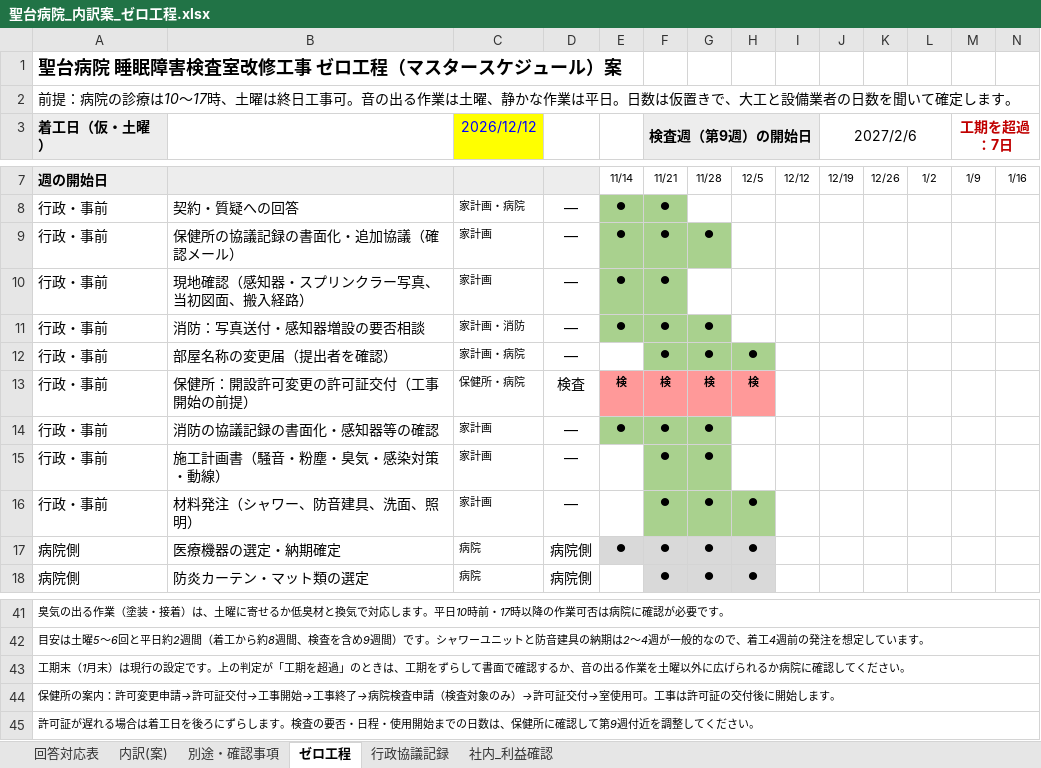
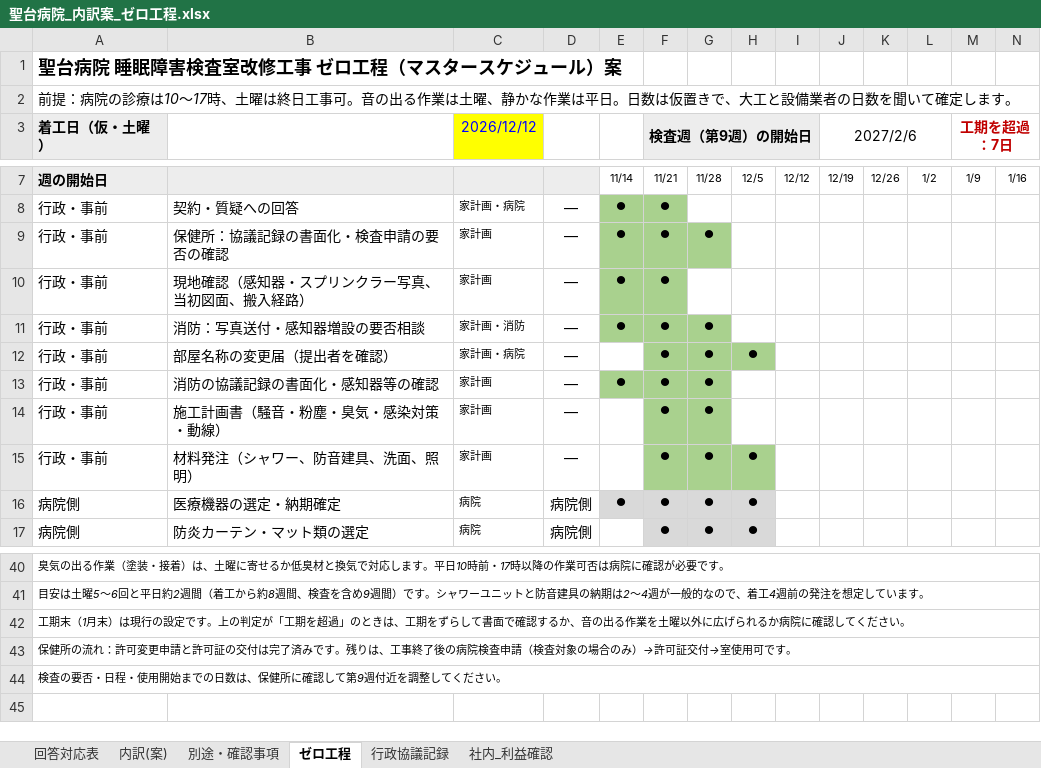
Before and after one commit to nishi24310/tenken, an Excel workbook: 聖台病院_内訳案_ゼロ工程.xlsx, sheet ゼロ工程, drawn as a sheet; only a part is shown, gaps mark what is left out; values as stored, in another font and other column widths than the file's, no borders; removed rows and columns are numbered as before the commit, all else as after; rows hold the shown columns only; the diff names each change by its address in the sheet, - before the commit and + after, or states it on an @@ line.

```diff
--- a/聖台病院_内訳案_ゼロ工程.xlsx (sheet ゼロ工程)
+++ b/聖台病院_内訳案_ゼロ工程.xlsx (sheet ゼロ工程)
-B9: 保健所の協議記録の書面化・追加協議（確認メール）
+B9: 保健所：協議記録の書面化・検査申請の要否の確認
-row 13: 行政・事前 | 保健所：開設許可変更の許可証交付（工事開始の前提） | 保健所・病院 | 検査 | 検 | 検 | 検 | 検
-A43 (着工日（仮・土曜）): 保健所の案内：許可変更申請→許可証交付→工事開始→工事終了→病院検査申請（検査対象のみ）→許可証交付→室使用可。工事は許可証の交付後に開始します。
+A43 (着工日（仮・土曜）): 保健所の流れ：許可変更申請と許可証の交付は完了済みです。残りは、工事終了後の病院検査申請（検査対象の場合のみ）→許可証交付→室使用可です。
-A44 (着工日（仮・土曜）): 許可証が遅れる場合は着工日を後ろにずらします。検査の要…
+A44 (着工日（仮・土曜）): 検査の要…
```
Also changed, not shown: sheet 別途・確認事項, sheet 行政協議記録, sheet 回答対応表, sheet 内訳(案).
